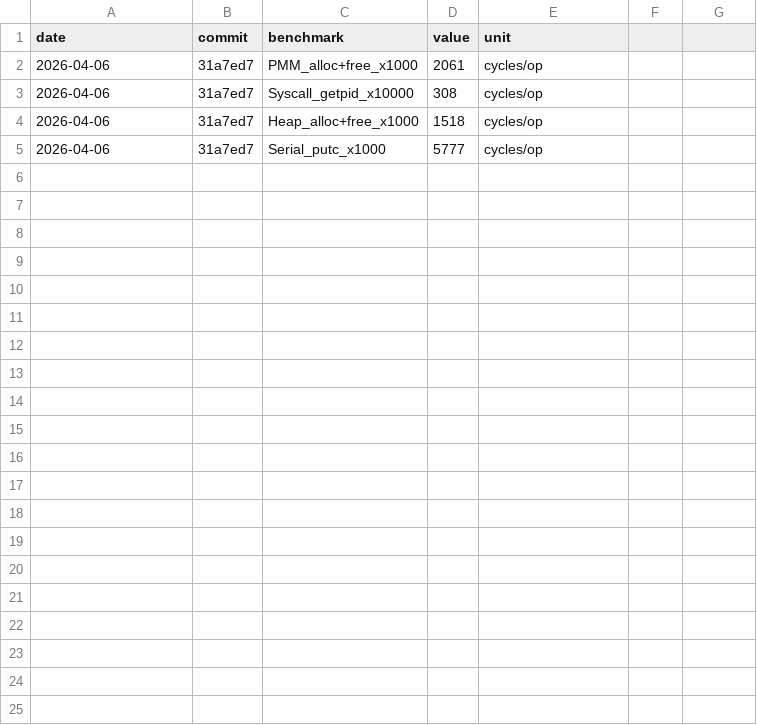
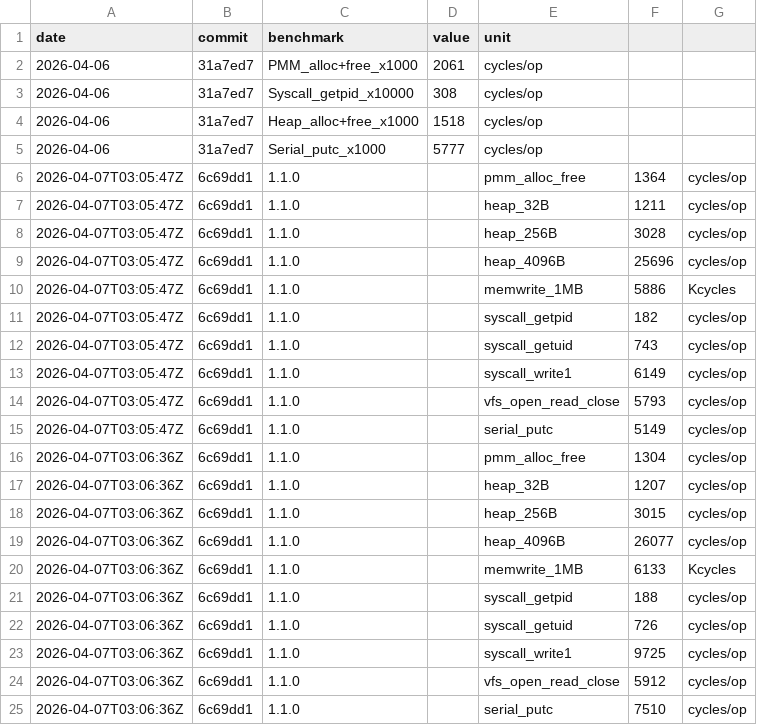
Before and after one commit to MacCracken/agnos, a CSV file: bench-history.csv, drawn as a sheet.

```diff
--- a/bench-history.csv
+++ b/bench-history.csv
@@ -5 +5,21 @@ date,commit,benchmark,value,unit
 2026-04-06,31a7ed7,Serial_putc_x1000,5777,cycles/op
+2026-04-07T03:05:47Z,6c69dd1,1.1.0,,pmm_alloc_free,1364,cycles/op
+2026-04-07T03:05:47Z,6c69dd1,1.1.0,,heap_32B,1211,cycles/op
+2026-04-07T03:05:47Z,6c69dd1,1.1.0,,heap_256B,3028,cycles/op
+2026-04-07T03:05:47Z,6c69dd1,1.1.0,,heap_4096B,25696,cycles/op
+2026-04-07T03:05:47Z,6c69dd1,1.1.0,,memwrite_1MB,5886,Kcycles
+2026-04-07T03:05:47Z,6c69dd1,1.1.0,,syscall_getpid,182,cycles/op
+2026-04-07T03:05:47Z,6c69dd1,1.1.0,,syscall_getuid,743,cycles/op
+2026-04-07T03:05:47Z,6c69dd1,1.1.0,,syscall_write1,6149,cycles/op
+2026-04-07T03:05:47Z,6c69dd1,1.1.0,,vfs_open_read_close,5793,cycles/op
+2026-04-07T03:05:47Z,6c69dd1,1.1.0,,serial_putc,5149,cycles/op
+2026-04-07T03:06:36Z,6c69dd1,1.1.0,,pmm_alloc_free,1304,cycles/op
+2026-04-07T03:06:36Z,6c69dd1,1.1.0,,heap_32B,1207,cycles/op
+2026-04-07T03:06:36Z,6c69dd1,1.1.0,,heap_256B,3015,cycles/op
+2026-04-07T03:06:36Z,6c69dd1,1.1.0,,heap_4096B,26077,cycles/op
+2026-04-07T03:06:36Z,6c69dd1,1.1.0,,memwrite_1MB,6133,Kcycles
+2026-04-07T03:06:36Z,6c69dd1,1.1.0,,syscall_getpid,188,cycles/op
+2026-04-07T03:06:36Z,6c69dd1,1.1.0,,syscall_getuid,726,cycles/op
+2026-04-07T03:06:36Z,6c69dd1,1.1.0,,syscall_write1,9725,cycles/op
+2026-04-07T03:06:36Z,6c69dd1,1.1.0,,vfs_open_read_close,5912,cycles/op
+2026-04-07T03:06:36Z,6c69dd1,1.1.0,,serial_putc,7510,cycles/op
```
Also changed, not shown: 4 other files.
